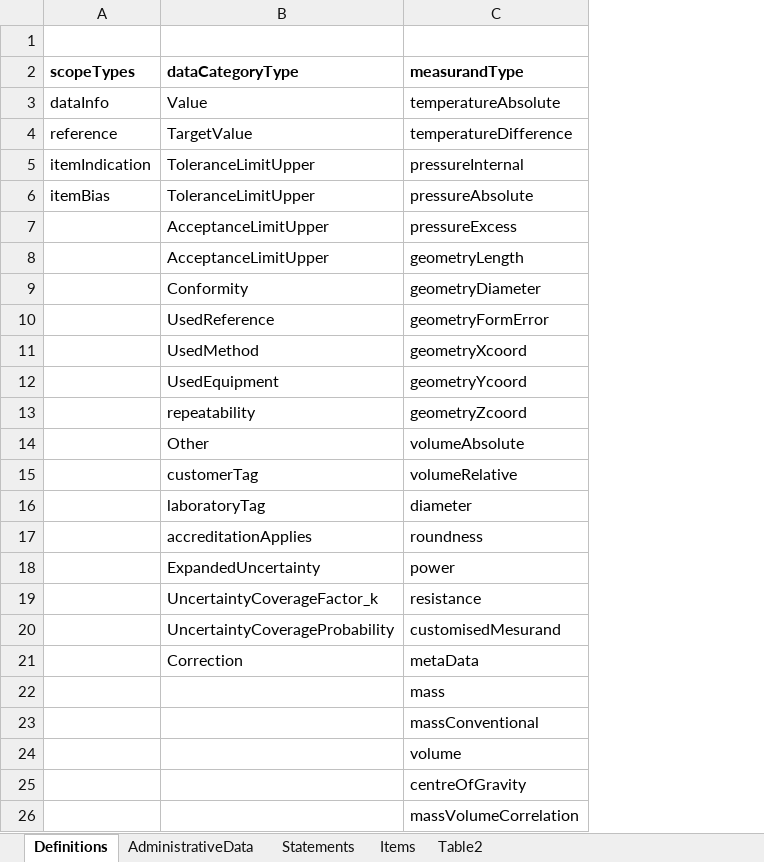
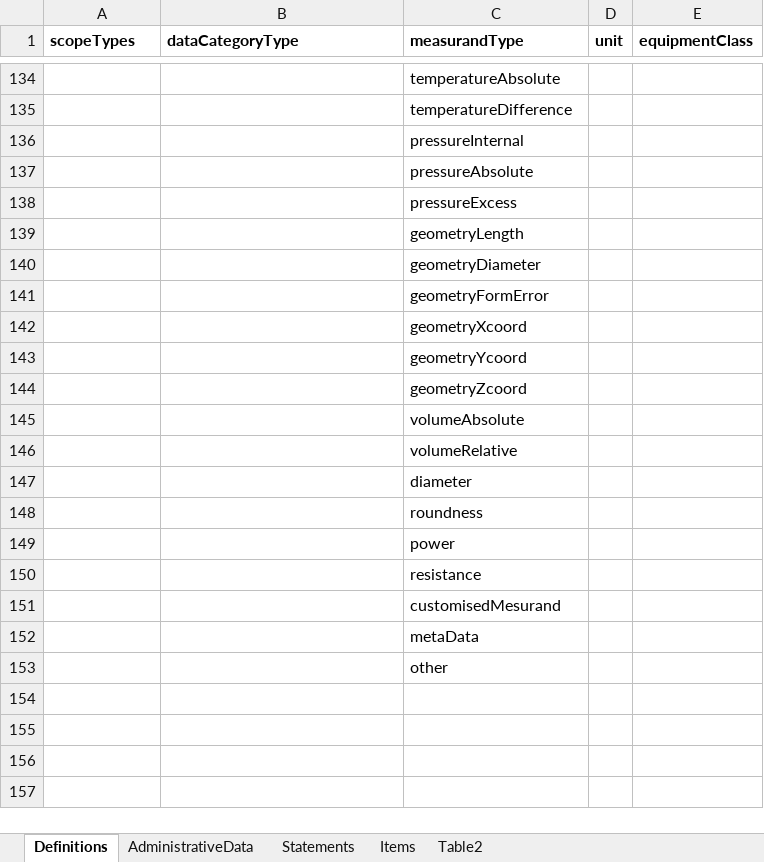
Before and after one commit to TC-IM-1448/DCC-Tables, an Excel workbook: DCC-mass_example.xlsx, sheet Definitions, drawn as a sheet; only a part is shown, gaps mark what is left out; values as stored, in another font and other column widths than the file's, no borders; removed rows and columns are numbered as before the commit, all else as after; the diff covers the shown part only; the diff names each change by its address in the sheet, - before the commit and + after, or states it on an @@ line.

Commit message:
update example3 and mass_example
Update excel2table to read in information from the item-sheet of the
workbooks.

```diff
--- a/DCC-mass_example.xlsx (sheet Definitions)
+++ b/DCC-mass_example.xlsx (sheet Definitions)
+column D (unit), empty
+column E (equipmentClass), empty
-row 1: (empty)
-A134 (scopeTypes): dataInfo
+A134 (scopeTypes): (empty)
-B134 (dataCategoryType): Value
+B134 (dataCategoryType): (empty)
-A135 (scopeTypes): reference
+A135 (scopeTypes): (empty)
-B135 (dataCategoryType): TargetValue
+B135 (dataCategoryType): (empty)
-A136 (scopeTypes): itemIndication
+A136 (scopeTypes): (empty)
-B136:B137 (dataCategoryType): ToleranceLimitUpper
+B136:B137 (dataCategoryType): (empty)
-A137 (scopeTypes): itemBias
+A137 (scopeTypes): (empty)
-B138:B139 (dataCategoryType): AcceptanceLimitUpper
+B138:B139 (dataCategoryType): (empty)
-B140 (dataCategoryType): Conformity
+B140 (dataCategoryType): (empty)
-B141 (dataCategoryType): UsedReference
+B141 (dataCategoryType): (empty)
-B142 (dataCategoryType): UsedMethod
+B142 (dataCategoryType): (empty)
-B143 (dataCategoryType): UsedEquipment
+B143 (dataCategoryType): (empty)
-B144 (dataCategoryType): repeatability
+B144 (dataCategoryType): (empty)
-B145 (dataCategoryType): Other
+B145 (dataCategoryType): (empty)
-B146 (dataCategoryType): customerTag
+B146 (dataCategoryType): (empty)
-B147 (dataCategoryType): laboratoryTag
+B147 (dataCategoryType): (empty)
-B148 (dataCategoryType): accreditationApplies
+B148 (dataCategoryType): (empty)
-B149 (dataCategoryType): ExpandedUncertainty
+B149 (dataCategoryType): (empty)
-B150 (dataCategoryType): UncertaintyCoverageFactor_k
+B150 (dataCategoryType): (empty)
-B151 (dataCategoryType): UncertaintyCoverageProbability
+B151 (dataCategoryType): (empty)
-B152 (dataCategoryType): Correction
+B152 (dataCategoryType): (empty)
-C153 (measurandType): mass
+C153 (measurandType): other
-row 23:  |  | massConventional
-row 24:  |  | volume
-row 25:  |  | centreOfGravity
-row 26:  |  | massVolumeCorrelation
```
Also changed, not shown: 132 added rows elsewhere in this sheet, sheet Items, sheet Table2, formulas that keep their value, DCC-Table_example3.xlsx, 3 other files.
